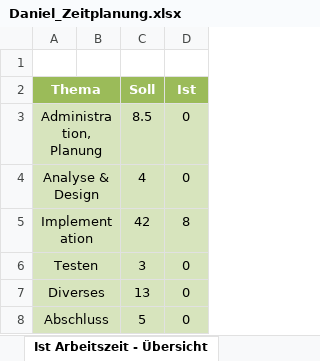
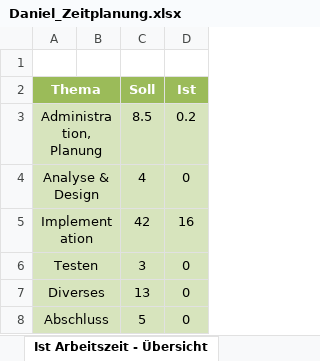
Before and after one commit to dagomes06/app, an Excel workbook: documents/Daniel_Zeitplanung.xlsx, sheet Ist Arbeitszeit - Übersicht, drawn as a sheet; values as stored, in another font and other column widths than the file's, no borders; charts and pictures not drawn; the diff names each change by its address in the sheet, - before the commit and + after, or states it on an @@ line.

```diff
--- a/documents/Daniel_Zeitplanung.xlsx (sheet Ist Arbeitszeit - Übersicht)
+++ b/documents/Daniel_Zeitplanung.xlsx (sheet Ist Arbeitszeit - Übersicht)
-D3 (Ist): 0
+D3 (Ist): 0.2
-D5 (Ist): 8
+D5 (Ist): 16
```
Also changed, not shown: sheet Zeitplanung, charts or pictures, 1 other file.
